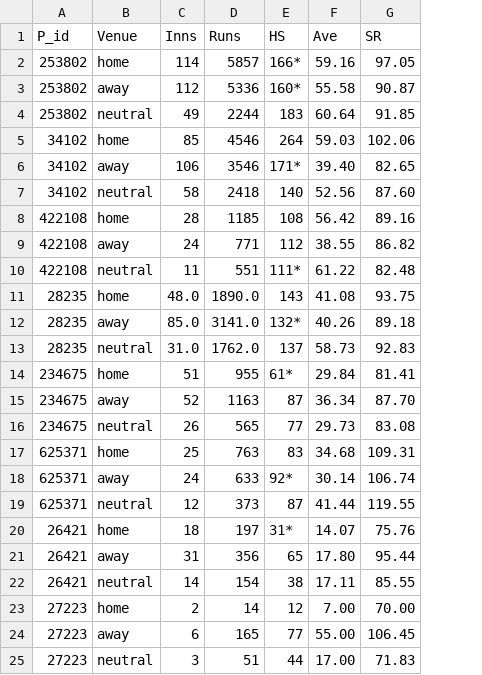
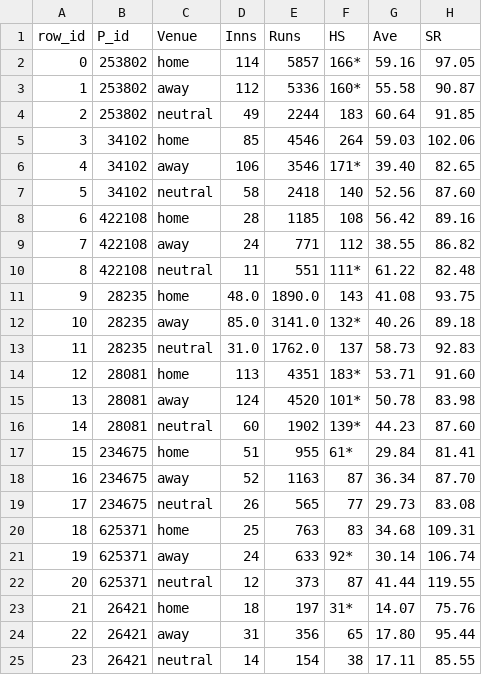
Before and after one commit to sammagnet7/cs699_Player-performance-data-analyzer, a CSV file: Csv/Home_vs_away_batsman.csv, drawn as a sheet; removed rows and columns are numbered as before the commit, all else as after; the diff names each change by its address in the sheet, - before the commit and + after, or states it on an @@ line.

```diff
--- a/Csv/Home_vs_away_batsman.csv
+++ b/Csv/Home_vs_away_batsman.csv
+column A (row_id), rows 2-13: 0 | 1 | 2 | 3 | 4 | 5 | 6 | 7 | 8 | 9 | 10 | 11; rows 17-25: 15 | 16 | 17 | 18 | 19 | 20 | 21 | 22 | 23
+row 14: 12 | 28081 | home | 113 | 4351 | 183* | 53.71 | 91.60
+row 15: 13 | 28081 | away | 124 | 4520 | 101* | 50.78 | 83.98
+row 16: 14 | 28081 | neutral | 60 | 1902 | 139* | 44.23 | 87.60
-row 23: 27223 | home | 2 | 14 | 12 | 7.00 | 70.00
-row 24: 27223 | away | 6 | 165 | 77 | 55.00 | 106.45
-row 25: 27223 | neutral | 3 | 51 | 44 | 17.00 | 71.83
```
Also changed, not shown: Csv/Career_avg_batsman.csv, Csv/Home_vs_away_bowler.csv, 10 other files.
